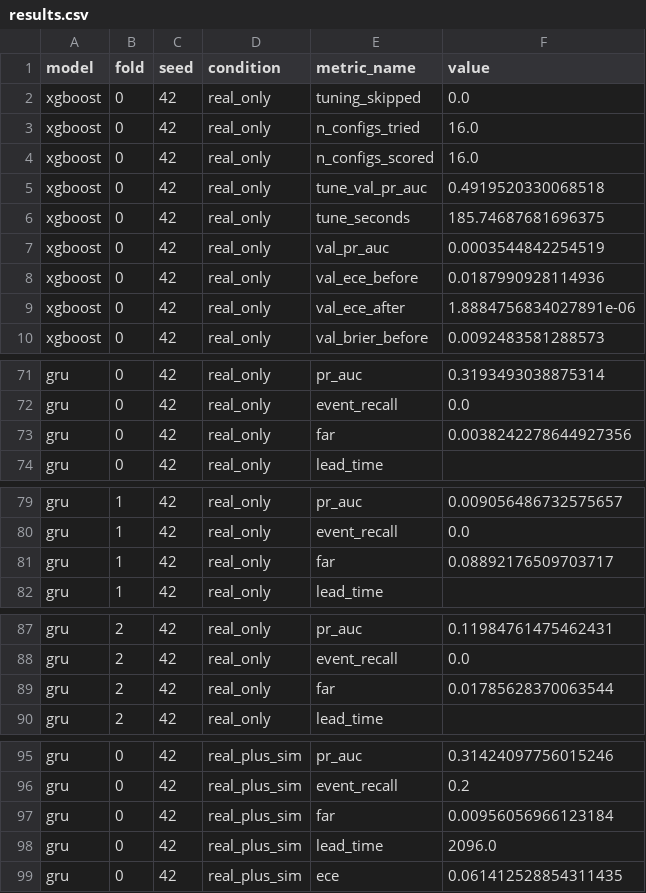
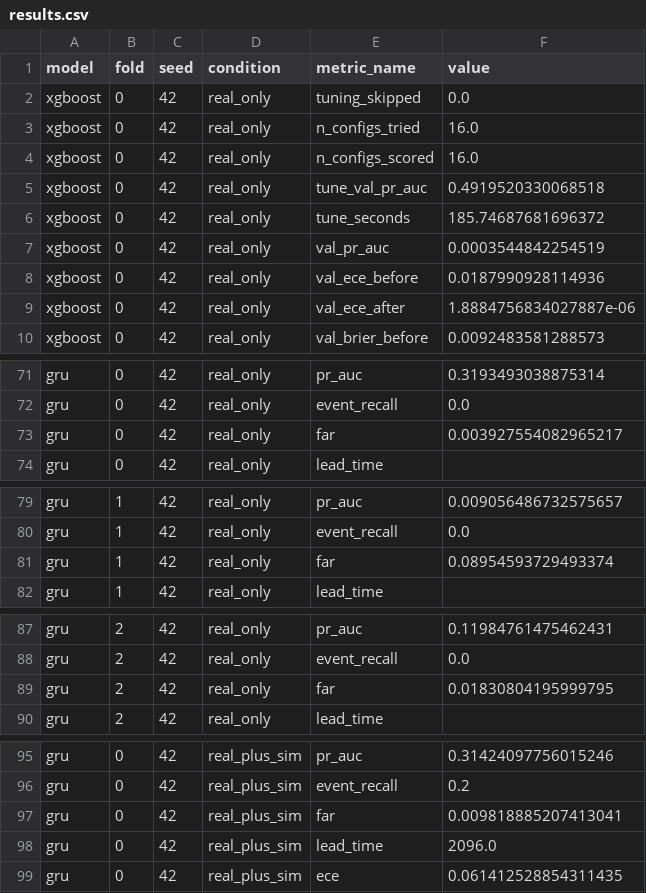
Before and after one commit to AMammedova/team-hydrate3w, a CSV file: results/results.csv, drawn as a sheet; only a part is shown, gaps mark what is left out; the diff covers the shown part only.

```diff
--- a/results/results.csv
+++ b/results/results.csv
@@ -5,6 +5,6 @@ xgboost,0,42,real_only,n_configs_scored,16.0
 xgboost,0,42,real_only,tune_val_pr_auc,0.4919520330068518
-xgboost,0,42,real_only,tune_seconds,185.74687681696375
+xgboost,0,42,real_only,tune_seconds,185.74687681696372
 xgboost,0,42,real_only,val_pr_auc,0.0003544842254519
 xgboost,0,42,real_only,val_ece_before,0.0187990928114936
-xgboost,0,42,real_only,val_ece_after,1.8884756834027891e-06
+xgboost,0,42,real_only,val_ece_after,1.8884756834027887e-06
 xgboost,0,42,real_only,val_brier_before,0.0092483581288573
@@ -72,3 +72,3 @@ gru,0,42,real_only,pr_auc,0.3193493038875314
 gru,0,42,real_only,event_recall,0.0
-gru,0,42,real_only,far,0.0038242278644927356
+gru,0,42,real_only,far,0.003927554082965217
 gru,0,42,real_only,lead_time,
@@ -80,3 +80,3 @@ gru,1,42,real_only,pr_auc,0.009056486732575657
 gru,1,42,real_only,event_recall,0.0
-gru,1,42,real_only,far,0.08892176509703717
+gru,1,42,real_only,far,0.08954593729493374
 gru,1,42,real_only,lead_time,
@@ -88,3 +88,3 @@ gru,2,42,real_only,pr_auc,0.11984761475462431
 gru,2,42,real_only,event_recall,0.0
-gru,2,42,real_only,far,0.01785628370063544
+gru,2,42,real_only,far,0.01830804195999795
 gru,2,42,real_only,lead_time,
@@ -96,3 +96,3 @@ gru,0,42,real_plus_sim,pr_auc,0.31424097756015246
 gru,0,42,real_plus_sim,event_recall,0.2
-gru,0,42,real_plus_sim,far,0.00956056966123184
+gru,0,42,real_plus_sim,far,0.009818885207413041
 gru,0,42,real_plus_sim,lead_time,2096.0
```
Also changed, not shown: 12 edited cells elsewhere in this file, results/summary.csv, 5 other files.
